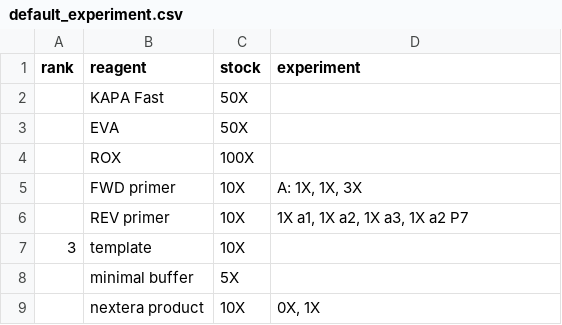
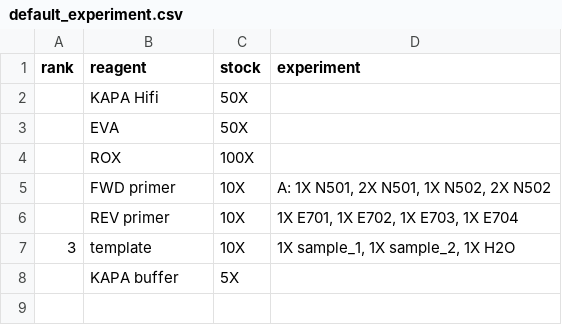
Before and after one commit to feldman4/fivemin, a CSV file: static/default_experiment.csv, drawn as a sheet.

```diff
--- a/static/default_experiment.csv
+++ b/static/default_experiment.csv
@@ -1,9 +1,8 @@
 rank,reagent,stock,experiment
-,KAPA Fast,50X,
+,KAPA Hifi,50X,
 ,EVA,50X,
 ,ROX,100X,
-,FWD primer,10X,"A: 1X, 1X, 3X"
-,REV primer,10X,"1X a1, 1X a2, 1X a3, 1X a2 P7"
-3,template,10X,
-,minimal buffer,5X,
-,nextera product,10X,"0X, 1X"
+,FWD primer,10X,"A: 1X N501, 2X N501, 1X N502, 2X N502"
+,REV primer,10X,"1X E701, 1X E702, 1X E703, 1X E704"
+3,template,10X,"1X sample_1, 1X sample_2, 1X H2O"
+,KAPA buffer,5X,
```
Also changed, not shown: 1 other file.
